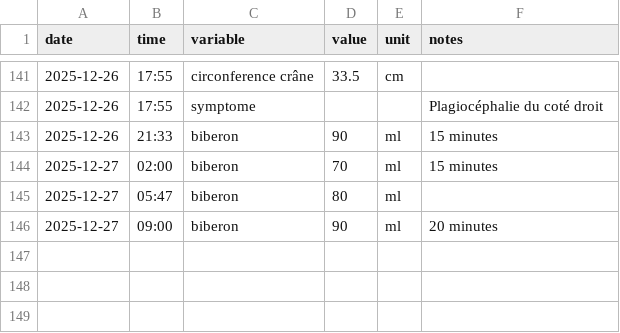
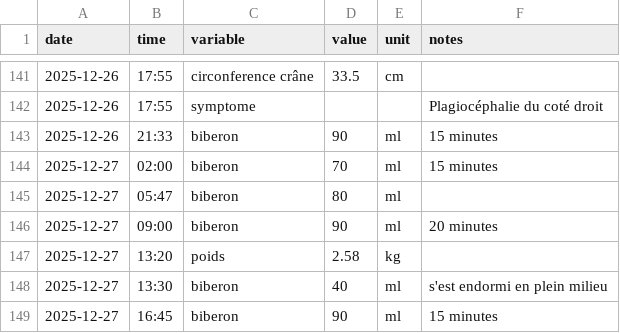
Before and after one commit to Felixmil/edouard, a CSV file: data-raw/edouard_data.csv, drawn as a sheet; only a part is shown, gaps mark what is left out; the diff names each change by its address in the sheet, - before the commit and + after, or states it on an @@ line.

```diff
--- a/data-raw/edouard_data.csv
+++ b/data-raw/edouard_data.csv
+row 147: 2025-12-27 | 13:20 | poids | 2.58 | kg
+row 148: 2025-12-27 | 13:30 | biberon | 40 | ml | s'est endormi en plein milieu
+row 149: 2025-12-27 | 16:45 | biberon | 90 | ml | 15 minutes
```
Also changed, not shown: 1 other file.
